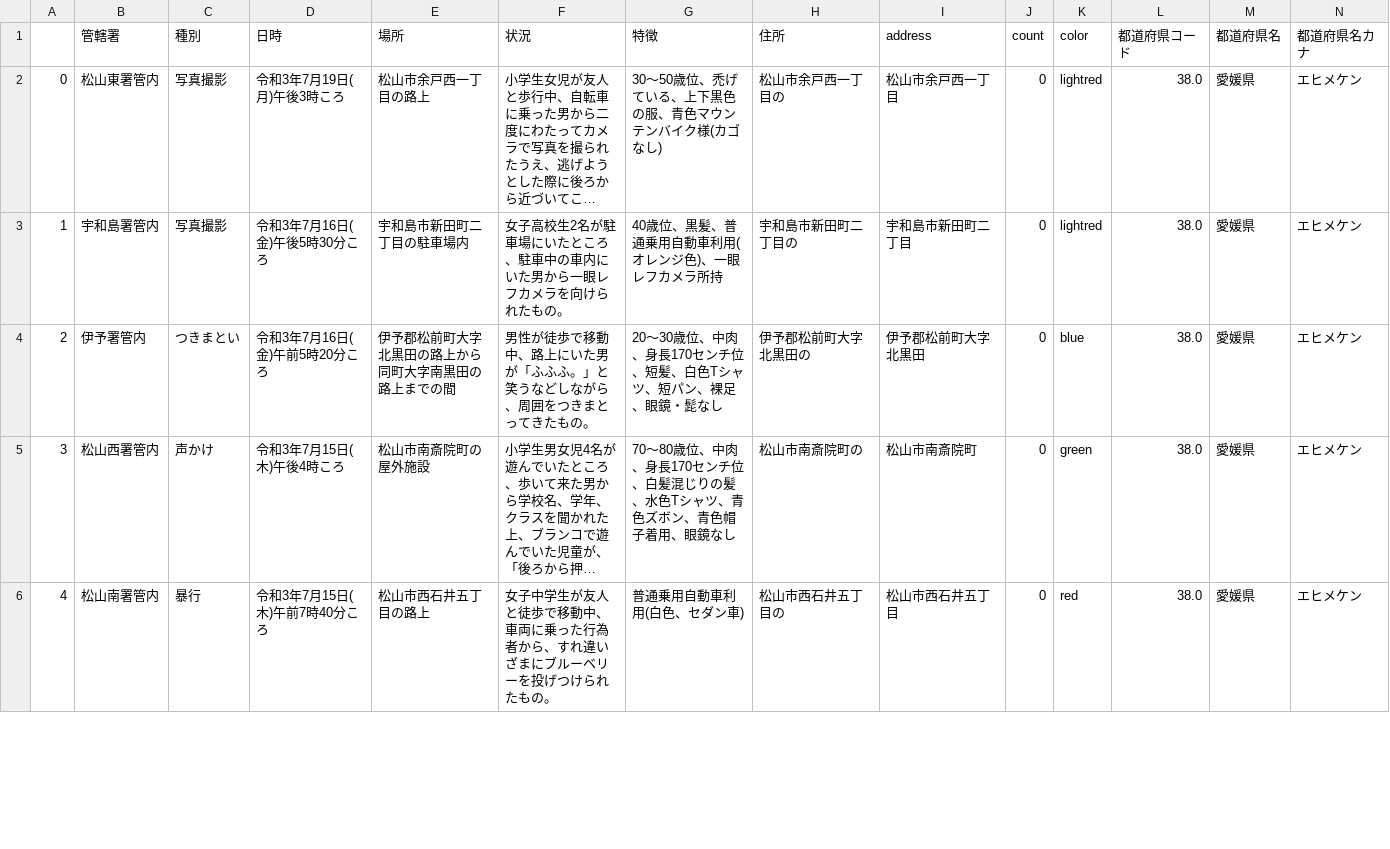
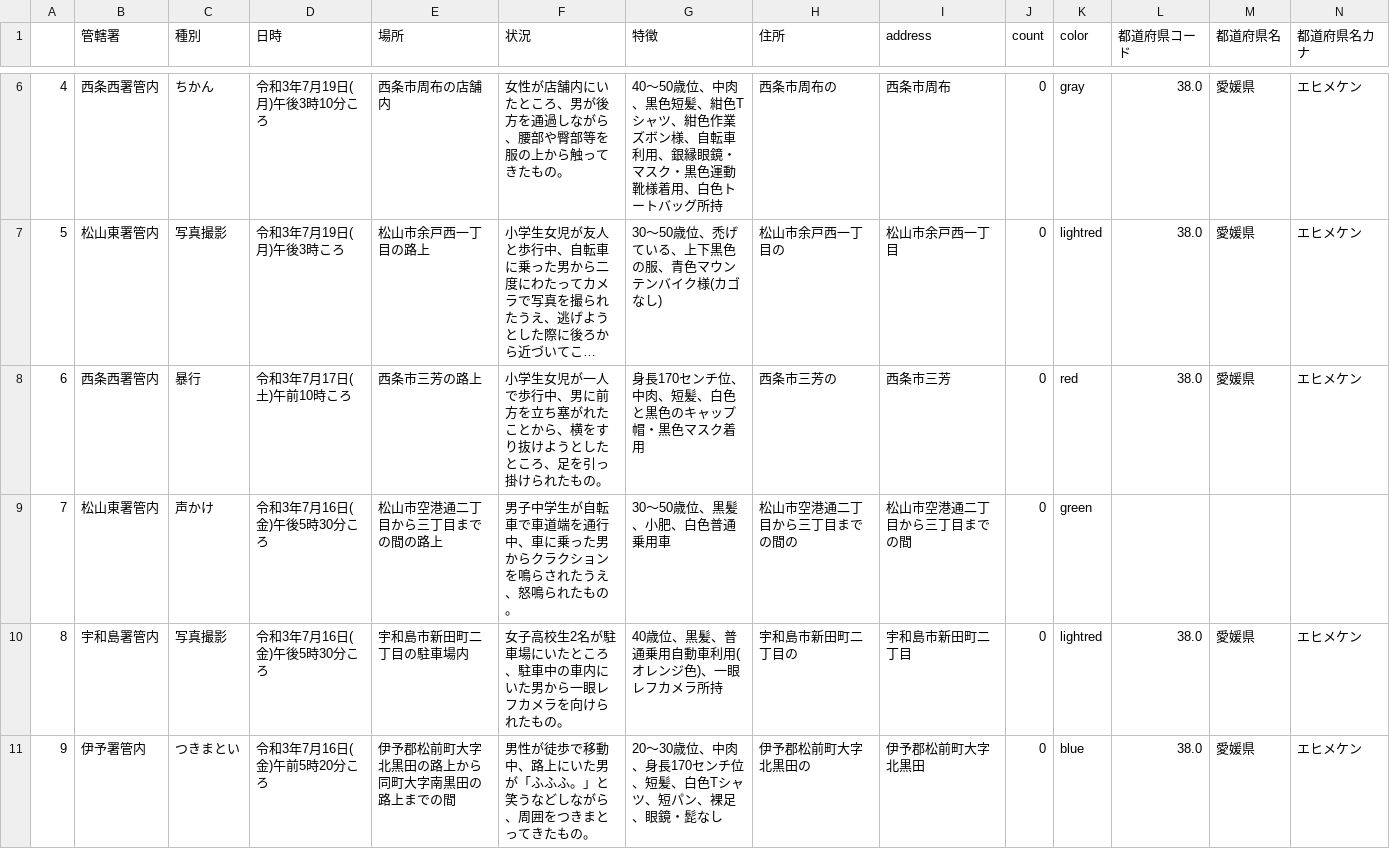
Before and after one commit to imabari/fushinsha_map, a CSV file: ehime.csv, drawn as a sheet; only a part is shown, gaps mark what is left out; the shorter side is filled out with more unchanged rows; long unchanged cells end in …; addresses are those after the commit; rows hold the shown columns only; the diff covers the shown part only; the diff names each change by its address in the sheet, - before the commit and + after, or states it on an @@ line.

```diff
--- a/ehime.csv
+++ b/ehime.csv
+row 6: 4 | 西条西署管内 | ちかん | 令和3年7月19日(月)午後3時10分ころ | 西条市周布の店舗内 | 女性が店舗内にいたところ、男が後方を通過しながら、腰部や臀部等を服の上から触ってきたもの。 | 40〜50歳位、中肉、黒色短髪、紺色Tシャツ、紺色作業ズボン様、自転車利用、銀縁眼鏡・マスク・黒色運動靴様着用、白色トートバッグ所持 | 西条市周布の | 西条市周布 | 0 | gray | 38.0 | 愛媛県 | エヒメケン
@@ column A renumbered from row 7 down @@
+row 8: 6 | 西条西署管内 | 暴行 | 令和3年7月17日(土)午前10時ころ | 西条市三芳の路上 | 小学生女児が一人で歩行中、男に前方を立ち塞がれたことから、横をすり抜けようとしたところ、足を引っ掛けられたもの。 | 身長170センチ位、中肉、短髪、白色と黒色のキャップ帽・黒色マスク着用 | 西条市三芳の | 西条市三芳 | 0 | red | 38.0 | 愛媛県 | エヒメケン
+row 9: 7 | 松山東署管内 | 声かけ | 令和3年7月16日(金)午後5時30分ころ | 松山市空港通二丁目から三丁目までの間の路上 | 男子中学生が自転車で車道端を通行中、車に乗った男からクラクションを鳴らされたうえ、怒鳴られたもの。 | 30〜50歳位、黒髪、小肥、白色普通乗用車 | 松山市空港通二丁目から三丁目までの間の | 松山市空港通二丁目から三丁目までの間 | 0 | green
```
Also changed, not shown: 4 added rows and 2 edited cells elsewhere in this file, nan.csv, 1 other file.
